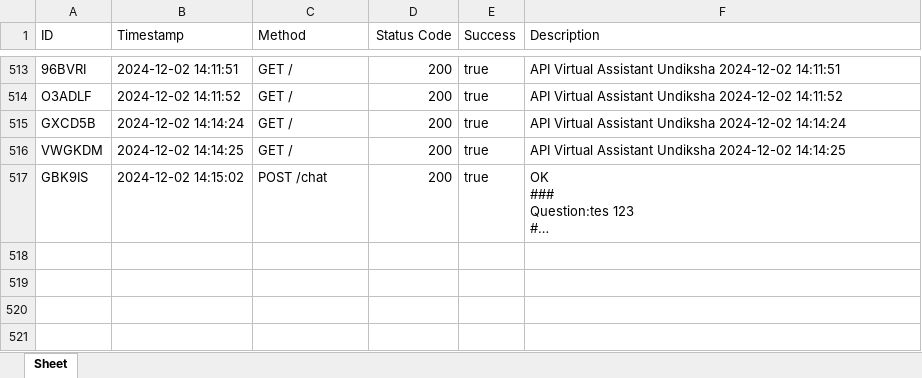
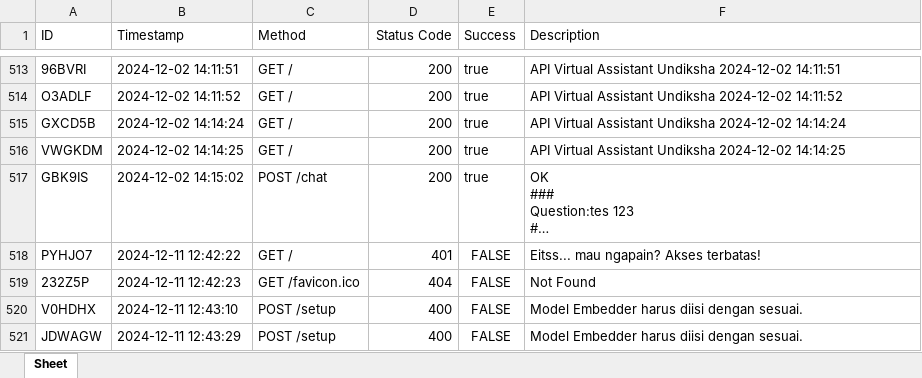
Before and after one commit to odetv/api-shavira-undiksha, an Excel workbook: api/logs/log_activity.xlsx, sheet Sheet, drawn as a sheet; only a part is shown, gaps mark what is left out; long unchanged cells end in …; values as stored, in another font and other column widths than the file's, no borders; the diff covers the shown part only; the diff names each change by its address in the sheet, - before the commit and + after, or states it on an @@ line.

```diff
--- a/api/logs/log_activity.xlsx (sheet Sheet)
+++ b/api/logs/log_activity.xlsx (sheet Sheet)
+row 518: PYHJO7 | 2024-12-11 12:42:22 | GET / | 401 | FALSE | Eitss... mau ngapain? Akses terbatas!
+row 519: 232Z5P | 2024-12-11 12:42:23 | GET /favicon.ico | 404 | FALSE | Not Found
+row 520: V0HDHX | 2024-12-11 12:43:10 | POST /setup | 400 | FALSE | Model Embedder harus diisi dengan sesuai.
+row 521: JDWAGW | 2024-12-11 12:43:29 | POST /setup | 400 | FALSE | Model Embedder harus diisi dengan sesuai.
```
Also changed, not shown: 3 added rows elsewhere in this sheet, api/logs/log_configllm.xlsx, 2 other files.
